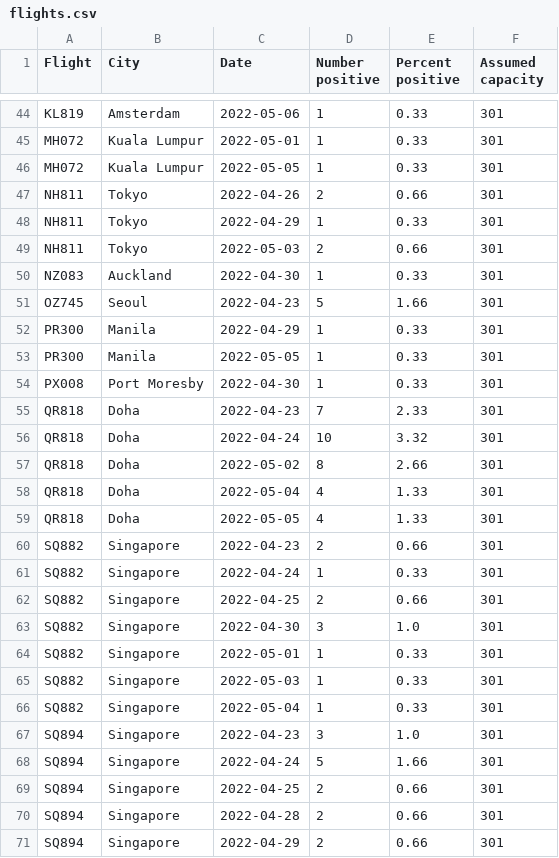
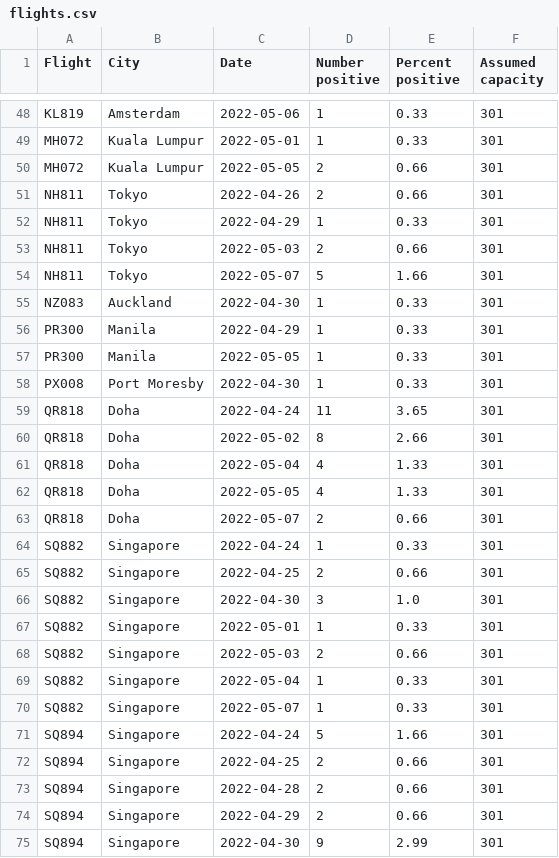
Before and after one commit to adisbladis/hk-flight-data, a CSV file: flights.csv, drawn as a sheet; only a part is shown, gaps mark what is left out; the shorter side is filled out with more unchanged rows; the diff covers the shown part only.

```diff
--- a/flights.csv
+++ b/flights.csv
@@ -45,3 +49,3 @@ KL819,Amsterdam,2022-05-06,1,0.33,301
 MH072,Kuala Lumpur,2022-05-01,1,0.33,301
-MH072,Kuala Lumpur,2022-05-05,1,0.33,301
+MH072,Kuala Lumpur,2022-05-05,2,0.66,301
 NH811,Tokyo,2022-04-26,2,0.66,301
@@ -49,4 +53,4 @@ NH811,Tokyo,2022-04-29,1,0.33,301
 NH811,Tokyo,2022-05-03,2,0.66,301
+NH811,Tokyo,2022-05-07,5,1.66,301
 NZ083,Auckland,2022-04-30,1,0.33,301
-OZ745,Seoul,2022-04-23,5,1.66,301
 PR300,Manila,2022-04-29,1,0.33,301
@@ -54,4 +58,3 @@ PR300,Manila,2022-05-05,1,0.33,301
 PX008,Port Moresby,2022-04-30,1,0.33,301
-QR818,Doha,2022-04-23,7,2.33,301
-QR818,Doha,2022-04-24,10,3.32,301
+QR818,Doha,2022-04-24,11,3.65,301
 QR818,Doha,2022-05-02,8,2.66,301
@@ -59,3 +62,3 @@ QR818,Doha,2022-05-04,4,1.33,301
 QR818,Doha,2022-05-05,4,1.33,301
-SQ882,Singapore,2022-04-23,2,0.66,301
+QR818,Doha,2022-05-07,2,0.66,301
 SQ882,Singapore,2022-04-24,1,0.33,301
@@ -64,5 +67,5 @@ SQ882,Singapore,2022-04-30,3,1.0,301
 SQ882,Singapore,2022-05-01,1,0.33,301
-SQ882,Singapore,2022-05-03,1,0.33,301
+SQ882,Singapore,2022-05-03,2,0.66,301
 SQ882,Singapore,2022-05-04,1,0.33,301
-SQ894,Singapore,2022-04-23,3,1.0,301
+SQ882,Singapore,2022-05-07,1,0.33,301
 SQ894,Singapore,2022-04-24,5,1.66,301
```
Also changed, not shown: 9 added rows, 2 removed rows and 6 edited cells elsewhere in this file, 1 other file.
